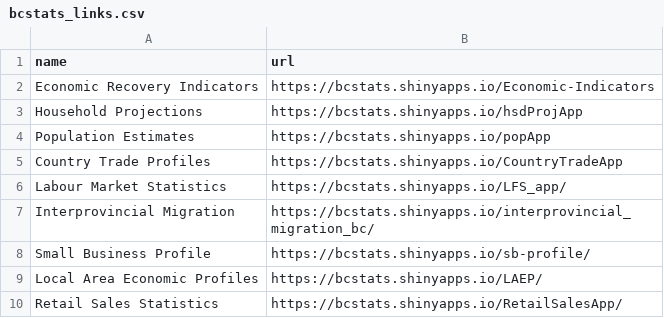
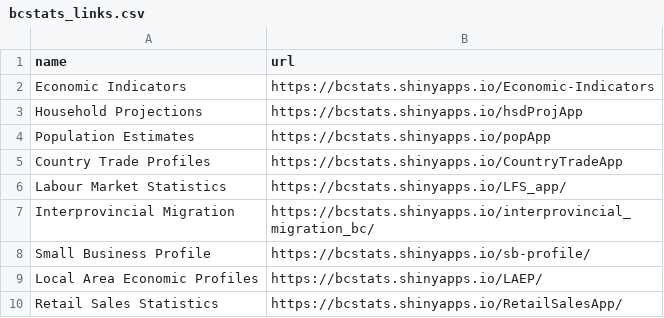
Before and after one commit to bcgov/bcstatslinks, a CSV file: inst/extdata/bcstats_links.csv, drawn as a sheet.

Commit message:
Update name in bcstats_links.csv

```diff
--- a/inst/extdata/bcstats_links.csv
+++ b/inst/extdata/bcstats_links.csv
@@ -1,3 +1,3 @@
 name,url
-Economic Recovery Indicators ,https://bcstats.shinyapps.io/Economic-Indicators
+Economic Indicators ,https://bcstats.shinyapps.io/Economic-Indicators
 Household Projections ,https://bcstats.shinyapps.io/hsdProjApp
```
